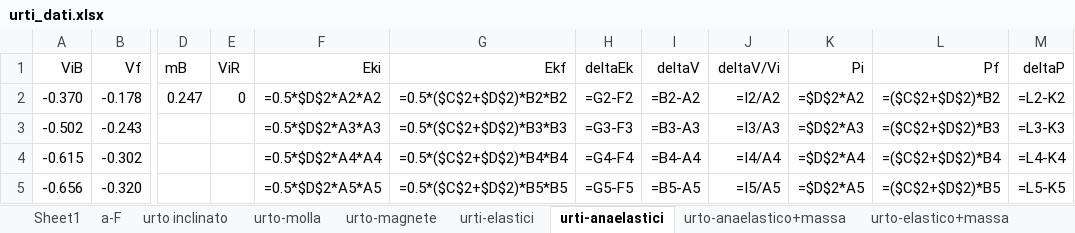
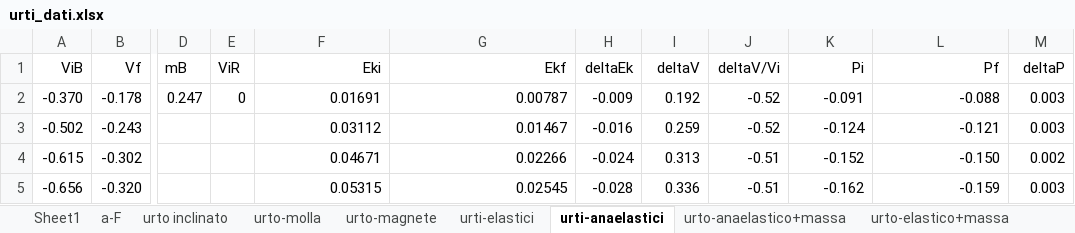
Before and after one commit to CarminatiGiovanni/LaboratorioFisica1, an Excel workbook: URTI/urti_dati.xlsx, sheet urti-anaelastici, drawn as a sheet; only a part is shown, gaps mark what is left out; values as stored, in another font and other column widths than the file's, no borders; formulas without a stored value are shown as written; the diff covers the shown part only; the diff names each change by its address in the sheet, - before the commit and + after, or states it on an @@ line.

```diff
--- a/URTI/urti_dati.xlsx (sheet urti-anaelastici)
+++ b/URTI/urti_dati.xlsx (sheet urti-anaelastici)
-F2 (Eki): =0.5*$D$2*A2*A2
+F2 (Eki): 0.01691
-G2 (Ekf): =0.5*($C$2+$D$2)*B2*B2
+G2 (Ekf): 0.00787
-H2 (deltaEk): =G2-F2
+H2 (deltaEk): -0.009
-I2 (deltaV): =B2-A2
+I2 (deltaV): 0.192
-J2 (deltaV/Vi): =I2/A2
+J2 (deltaV/Vi): -0.52
-K2 (Pi): =$D$2*A2
+K2 (Pi): -0.091
-L2 (Pf): =($C$2+$D$2)*B2
+L2 (Pf): -0.088
-M2 (deltaP): =L2-K2
+M2 (deltaP): 0.003
-F3 (Eki): =0.5*$D$2*A3*A3
+F3 (Eki): 0.03112
-G3 (Ekf): =0.5*($C$2+$D$2)*B3*B3
+G3 (Ekf): 0.01467
-H3 (deltaEk): =G3-F3
+H3 (deltaEk): -0.016
-I3 (deltaV): =B3-A3
+I3 (deltaV): 0.259
-J3 (deltaV/Vi): =I3/A3
+J3 (deltaV/Vi): -0.52
-K3 (Pi): =$D$2*A3
+K3 (Pi): -0.124
-L3 (Pf): =($C$2+$D$2)*B3
+L3 (Pf): -0.121
-M3 (deltaP): =L3-K3
+M3 (deltaP): 0.003
-F4 (Eki): =0.5*$D$2*A4*A4
+F4 (Eki): 0.04671
-G4 (Ekf): =0.5*($C$2+$D$2)*B4*B4
+G4 (Ekf): 0.02266
-H4 (deltaEk): =G4-F4
+H4 (deltaEk): -0.024
-I4 (deltaV): =B4-A4
+I4 (deltaV): 0.313
-J4 (deltaV/Vi): =I4/A4
+J4 (deltaV/Vi): -0.51
-K4 (Pi): =$D$2*A4
+K4 (Pi): -0.152
-L4 (Pf): =($C$2+$D$2)*B4
+L4 (Pf): -0.150
-M4 (deltaP): =L4-K4
+M4 (deltaP): 0.002
-F5 (Eki): =0.5*$D$2*A5*A5
+F5 (Eki): 0.05315
-G5 (Ekf): =0.5*($C$2+$D$2)*B5*B5
+G5 (Ekf): 0.02545
-H5 (deltaEk): =G5-F5
+H5 (deltaEk): -0.028
-I5 (deltaV): =B5-A5
+I5 (deltaV): 0.336
-J5 (deltaV/Vi): =I5/A5
+J5 (deltaV/Vi): -0.51
-K5 (Pi): =$D$2*A5
+K5 (Pi): -0.162
-L5 (Pf): =($C$2+$D$2)*B5
+L5 (Pf): -0.159
-M5 (deltaP): =L5-K5
+M5 (deltaP): 0.003
```
Also changed, not shown: 40 edited cells elsewhere in this sheet, sheet urto inclinato, sheet urti-elastici, sheet urto-magnete, sheet urto-molla, sheet mu_statico.
